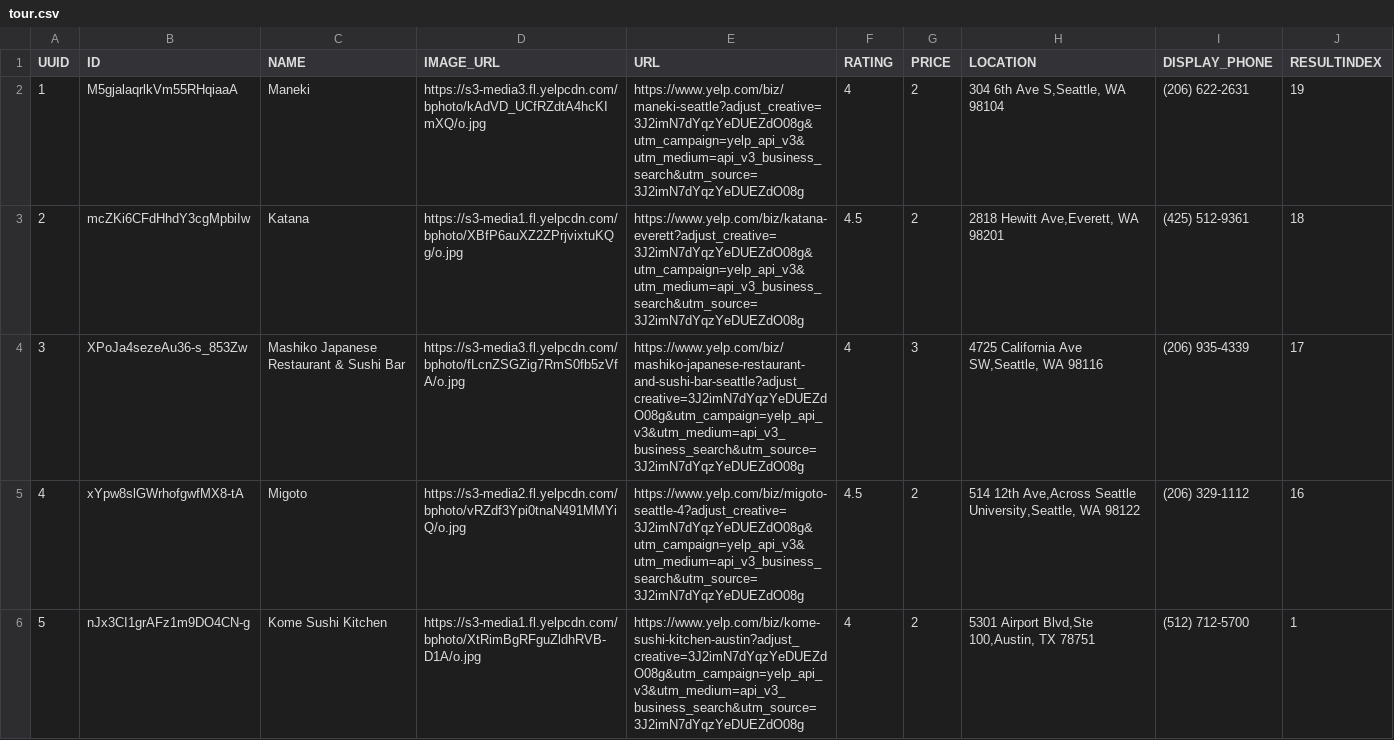
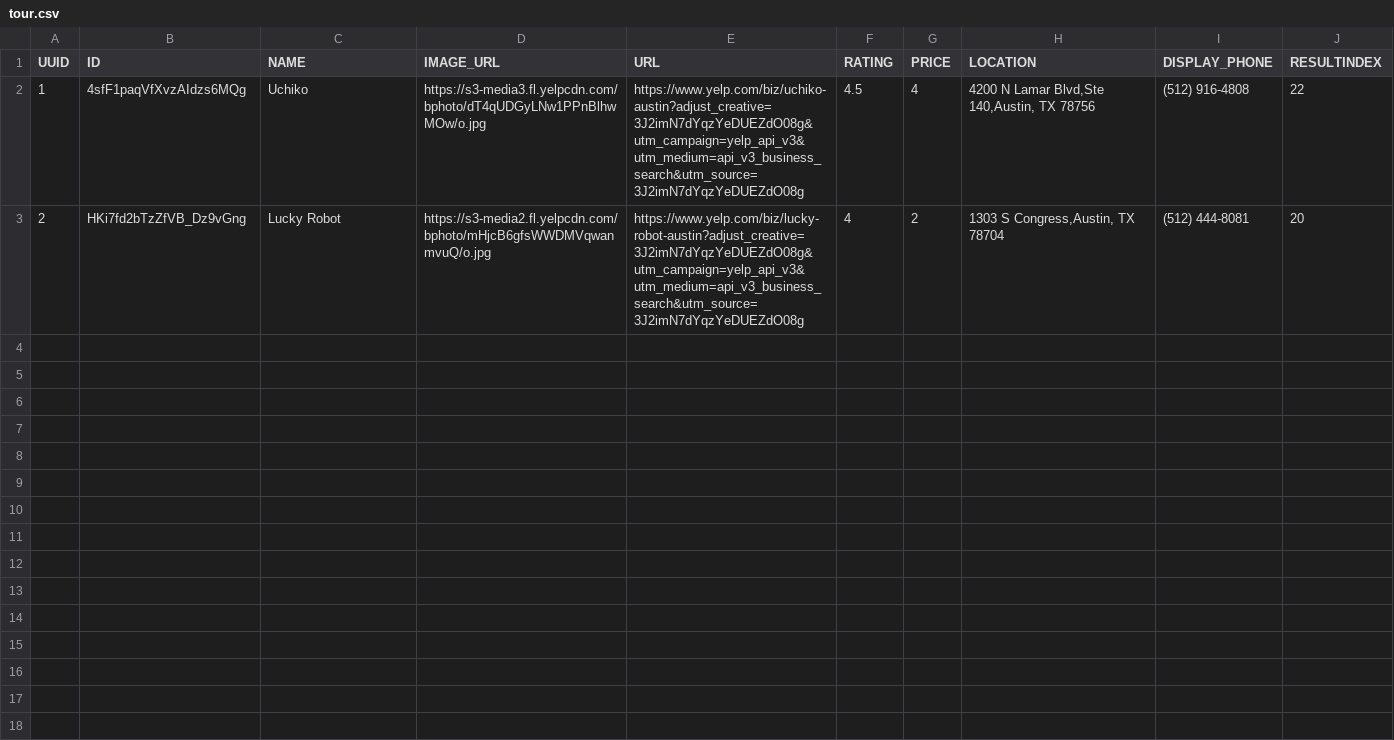
Before and after one commit to DcguentherATX/fullstack-code-challenge, a CSV file: server/tour.csv, drawn as a sheet.

```diff
--- a/server/tour.csv
+++ b/server/tour.csv
@@ -1,6 +1,3 @@
 UUID,ID,NAME,IMAGE_URL,URL,RATING,PRICE,LOCATION,DISPLAY_PHONE,RESULTINDEX
-1,M5gjalaqrlkVm55RHqiaaA,Maneki,https://s3-media3.fl.yelpcdn.com/bphoto/kAdVD_UCfRZdtA4hcKImXQ/o.jpg,https://www.yelp.com/biz/maneki-seattle?adjust_creative=3J2imN7dYqzYeDUEZdO08g&utm_campaign=yelp_api_v3&utm_medium=api_v3_business_search&utm_source=3J2imN7dYqzYeDUEZdO08g,4,2,"304 6th Ave S,Seattle, WA 98104",(206) 622-2631,19
-2,mcZKi6CFdHhdY3cgMpbiIw,Katana,https://s3-media1.fl.yelpcdn.com/bphoto/XBfP6auXZ2ZPrjvixtuKQg/o.jpg,https://www.yelp.com/biz/katana-everett?adjust_creative=3J2imN7dYqzYeDUEZdO08g&utm_campaign=yelp_api_v3&utm_medium=api_v3_business_search&utm_source=3J2imN7dYqzYeDUEZdO08g,4.5,2,"2818 Hewitt Ave,Everett, WA 98201",(425) 512-9361,18
-3,XPoJa4sezeAu36-s_853Zw,Mashiko Japanese Restaurant & Sushi Bar,https://s3-media3.fl.yelpcdn.com/bphoto/fLcnZSGZig7RmS0fb5zVfA/o.jpg,https://www.yelp.com/biz/mashiko-japanese-restaurant-and-sushi-bar-seattle?adjust_creative=3J2imN7dYqzYeDUEZdO08g&utm_campaign=yelp_api_v3&utm_medium=api_v3_business_search&utm_source=3J2imN7dYqzYeDUEZdO08g,4,3,"4725 California Ave SW,Seattle, WA 98116",(206) 935-4339,17
-4,xYpw8slGWrhofgwfMX8-tA,Migoto,https://s3-media2.fl.yelpcdn.com/bphoto/vRZdf3Ypi0tnaN491MMYiQ/o.jpg,https://www.yelp.com/biz/migoto-seattle-4?adjust_creative=3J2imN7dYqzYeDUEZdO08g&utm_campaign=yelp_api_v3&utm_medium=api_v3_business_search&utm_source=3J2imN7dYqzYeDUEZdO08g,4.5,2,"514 12th Ave,Across Seattle University,Seattle, WA 98122",(206) 329-1112,16
-5,nJx3CI1grAFz1m9DO4CN-g,Kome Sushi Kitchen,https://s3-media1.fl.yelpcdn.com/bphoto/XtRimBgRFguZldhRVB-D1A/o.jpg,https://www.yelp.com/biz/kome-sushi-kitchen-austin?adjust_creative=3J2imN7dYqzYeDUEZdO08g&utm_campaign=yelp_api_v3&utm_medium=api_v3_business_search&utm_source=3J2imN7dYqzYeDUEZdO08g,4,2,"5301 Airport Blvd,Ste 100,Austin, TX 78751",(512) 712-5700,1
+1,4sfF1paqVfXvzAIdzs6MQg,Uchiko,https://s3-media3.fl.yelpcdn.com/bphoto/dT4qUDGyLNw1PPnBlhwMOw/o.jpg,https://www.yelp.com/biz/uchiko-austin?adjust_creative=3J2imN7dYqzYeDUEZdO08g&utm_campaign=yelp_api_v3&utm_medium=api_v3_business_search&utm_source=3J2imN7dYqzYeDUEZdO08g,4.5,4,"4200 N Lamar Blvd,Ste 140,Austin, TX 78756",(512) 916-4808,22
+2,HKi7fd2bTzZfVB_Dz9vGng,Lucky Robot,https://s3-media2.fl.yelpcdn.com/bphoto/mHjcB6gfsWWDMVqwanmvuQ/o.jpg,https://www.yelp.com/biz/lucky-robot-austin?adjust_creative=3J2imN7dYqzYeDUEZdO08g&utm_campaign=yelp_api_v3&utm_medium=api_v3_business_search&utm_source=3J2imN7dYqzYeDUEZdO08g,4,2,"1303 S Congress,Austin, TX 78704",(512) 444-8081,20
```
Also changed, not shown: 8 other files.
